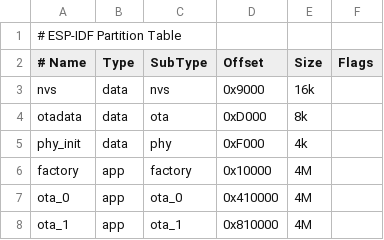
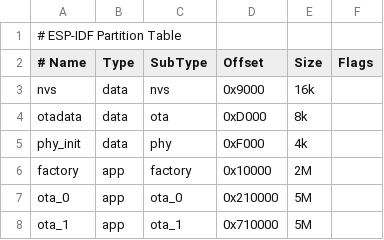
Before and after one commit to f4bjh/Rf-Test-BJH, a CSV file: partitions.csv, drawn as a sheet.

Commit message:
52 - reduce size of factory partition, and increase size of ota partition

```diff
--- a/partitions.csv
+++ b/partitions.csv
@@ -5,4 +5,4 @@ otadata,  data, ota,     0xD000,  8k
 phy_init, data, phy,     0xF000,  4k
-factory,  app,  factory, 0x10000,  4M
-ota_0,    app,  ota_0,   0x410000, 4M
-ota_1,    app,  ota_1,   0x810000, 4M
+factory,  app,  factory, 0x10000,  2M
+ota_0,    app,  ota_0,   0x210000, 5M
+ota_1,    app,  ota_1,   0x710000, 5M
```
